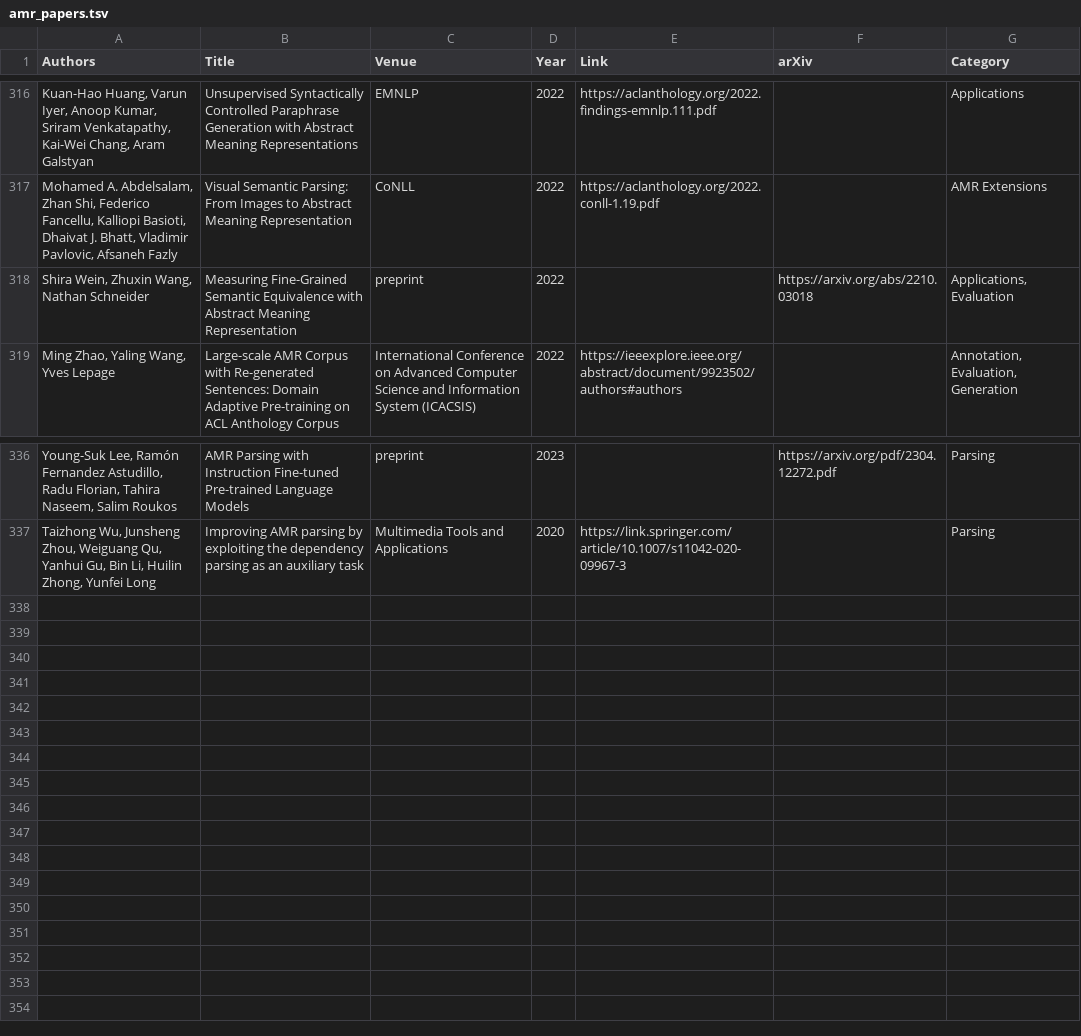
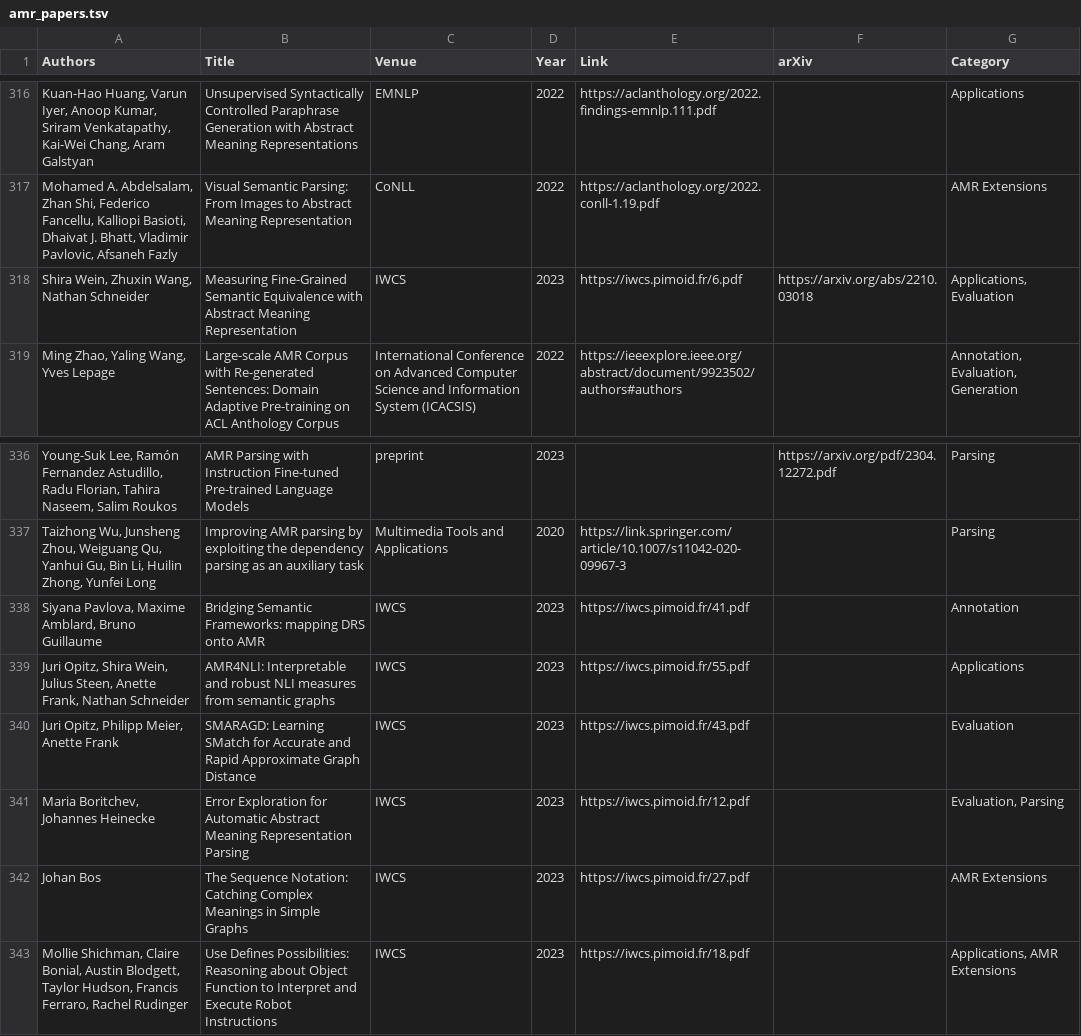
Before and after one commit to nert-nlp/AMR-Bibliography, a TSV file: data/amr_papers.tsv, drawn as a sheet; only a part is shown, gaps mark what is left out; the diff names each change by its address in the sheet, - before the commit and + after, or states it on an @@ line.

Commit message:
Update amr_papers.tsv

```diff
--- a/data/amr_papers.tsv
+++ b/data/amr_papers.tsv
-C318 (Venue): preprint
+C318 (Venue): IWCS
-D318 (Year): 2022
+D318 (Year): 2023
-E318 (Link): (empty)
+E318 (Link): https://iwcs.pimoid.fr/6.pdf
+row 338: Siyana Pavlova, Maxime Amblard, Bruno Guillaume | Bridging Semantic Frameworks: mapping DRS onto AMR | IWCS | 2023 | https://iwcs.pimoid.fr/41.pdf |  | Annotation
+row 339: Juri Opitz, Shira Wein, Julius Steen, Anette Frank, Nathan Schneider | AMR4NLI: Interpretable and robust NLI measures from semantic graphs | IWCS | 2023 | https://iwcs.pimoid.fr/55.pdf |  | Applications
+row 340: Juri Opitz, Philipp Meier, Anette Frank | SMARAGD: Learning SMatch for Accurate and Rapid Approximate Graph Distance | IWCS | 2023 | https://iwcs.pimoid.fr/43.pdf |  | Evaluation
+row 341: Maria Boritchev, Johannes Heinecke | Error Exploration for Automatic Abstract Meaning Representation Parsing | IWCS | 2023 | https://iwcs.pimoid.fr/12.pdf |  | Evaluation, Parsing
+row 342: Johan Bos | The Sequence Notation: Catching Complex Meanings in Simple Graphs | IWCS | 2023 | https://iwcs.pimoid.fr/27.pdf |  | AMR Extensions
+row 343: Mollie Shichman, Claire Bonial, Austin Blodgett, Taylor Hudson, Francis Ferraro, Rachel Rudinger | Use Defines Possibilities: Reasoning about Object Function to Interpret and Execute Robot Instructions | IWCS | 2023 | https://iwcs.pimoid.fr/18.pdf |  | Applications, AMR Extensions
```
